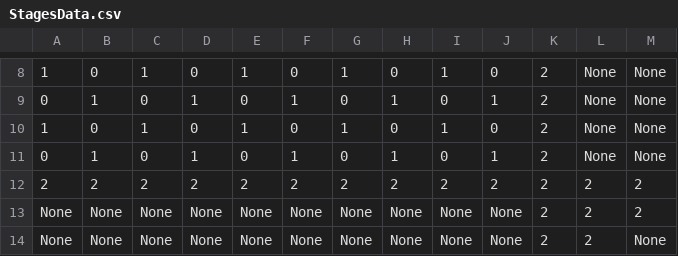
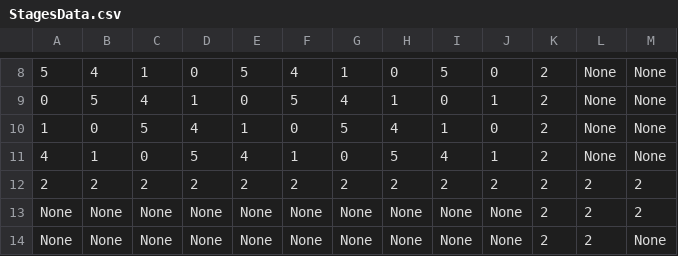
Before and after one commit to higashiho/3DPuzzle, a CSV file: 2023013_3DPuzzle/Assets/Resources/Stage/StagesData.csv, drawn as a sheet; only a part is shown, gaps mark what is left out; the diff covers the shown part only; the diff names each change by its address in the sheet, - before the commit and + after, or states it on an @@ line.

```diff
--- a/2023013_3DPuzzle/Assets/Resources/Stage/StagesData.csv
+++ b/2023013_3DPuzzle/Assets/Resources/Stage/StagesData.csv
-A8: 1
+A8: 5
-B8: 0
+B8: 4
-E8: 1
+E8: 5
-F8: 0
+F8: 4
-I8: 1
+I8: 5
-B9: 1
+B9: 5
-C9: 0
+C9: 4
-F9: 1
+F9: 5
-G9: 0
+G9: 4
-C10: 1
+C10: 5
-D10: 0
+D10: 4
-G10: 1
+G10: 5
-H10: 0
+H10: 4
-A11: 0
+A11: 4
-D11: 1
+D11: 5
-E11: 0
+E11: 4
-H11: 1
+H11: 5
-I11: 0
+I11: 4
```
Also changed, not shown: 28 edited cells elsewhere in this file, 19 other files.
